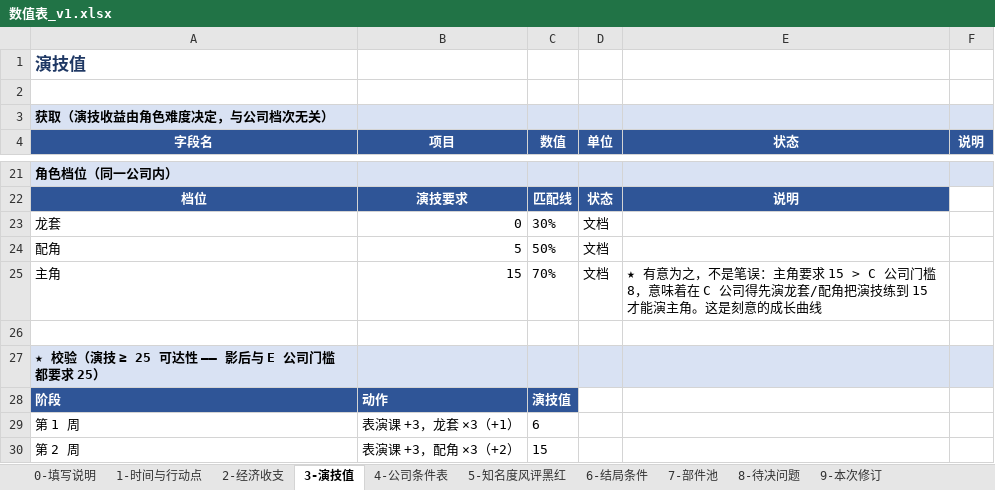
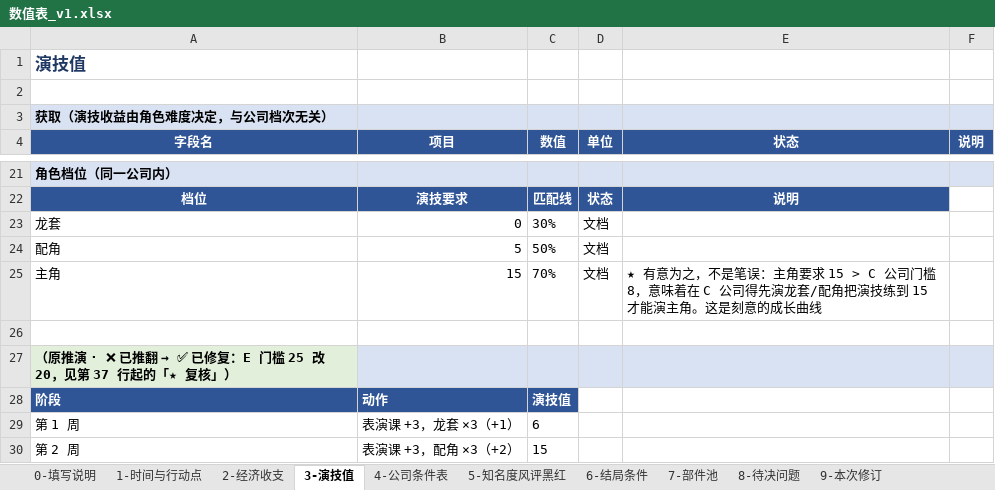
Before and after one commit to Ttixan/drama-queen, an Excel workbook: docs/数值表_v1.xlsx, sheet 3-演技值, drawn as a sheet; only a part is shown, gaps mark what is left out; values as stored, in another font and other column widths than the file's, no borders; the diff covers the shown part only; the diff names each change by its address in the sheet, - before the commit and + after, or states it on an @@ line.

```diff
--- a/docs/数值表_v1.xlsx (sheet 3-演技值)
+++ b/docs/数值表_v1.xlsx (sheet 3-演技值)
@@ A27 (字段名): ★ 校验（演技 ≥ 25 可达性 —— 影后与 E 公司门槛都要求 25） → （原推演 · ❌ 已推翻 → ✅ 已修复：E 门槛 25 改 20，见第 37 行起的「★ 复核」） @@
-A27 fill: #D9E2F3
+A27 fill: #E2EFDA
```
Also changed, not shown: 16 added rows, 1 removed row, 3 edited cells and cell formats elsewhere in this sheet, sheet 8-待决问题, 2 other files.
